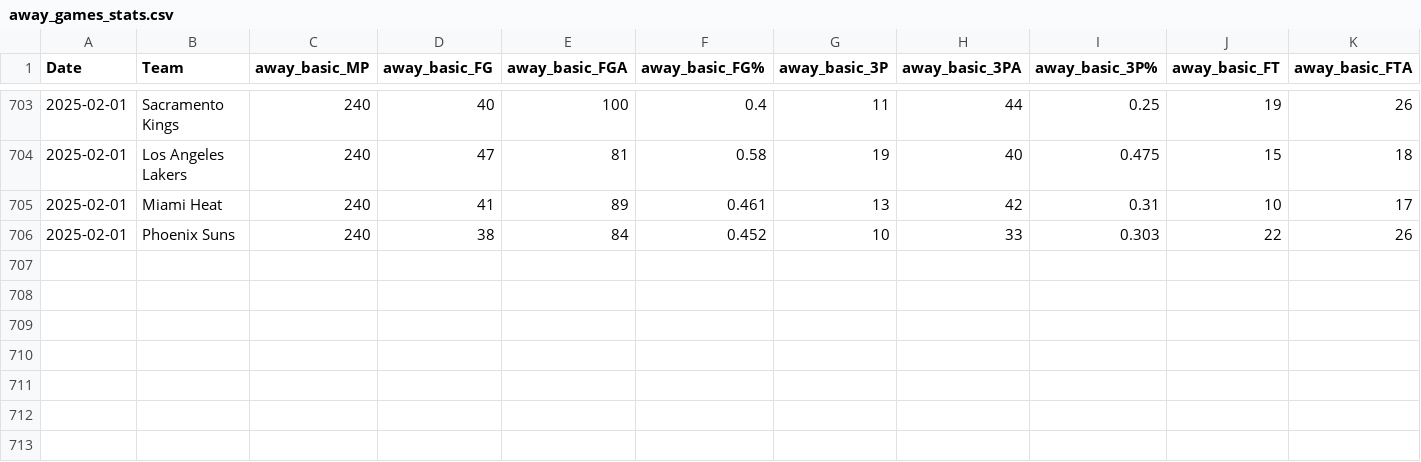
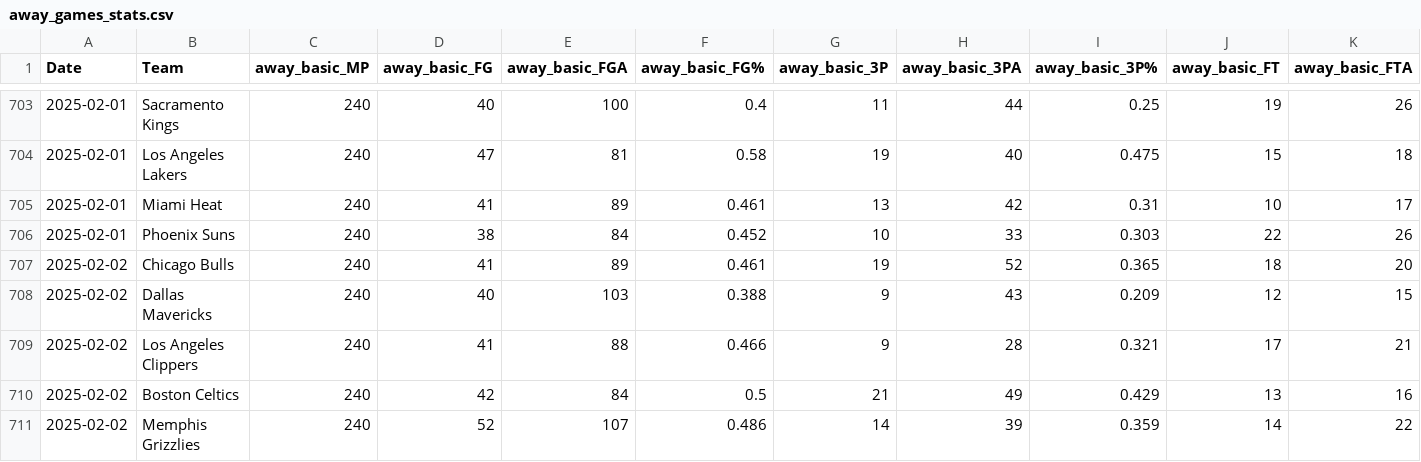
Before and after one commit to wmjs/nba-predictor, a CSV file: nba_data/away_games_stats.csv, drawn as a sheet; only a part is shown, gaps mark what is left out; rows hold the shown columns only; the diff names each change by its address in the sheet, - before the commit and + after, or states it on an @@ line.

```diff
--- a/nba_data/away_games_stats.csv
+++ b/nba_data/away_games_stats.csv
+row 707: 2025-02-02 | Chicago Bulls | 240 | 41 | 89 | 0.461 | 19 | 52 | 0.365 | 18 | 20
+row 708: 2025-02-02 | Dallas Mavericks | 240 | 40 | 103 | 0.388 | 9 | 43 | 0.209 | 12 | 15
+row 709: 2025-02-02 | Los Angeles Clippers | 240 | 41 | 88 | 0.466 | 9 | 28 | 0.321 | 17 | 21
+row 710: 2025-02-02 | Boston Celtics | 240 | 42 | 84 | 0.5 | 21 | 49 | 0.429 | 13 | 16
+row 711: 2025-02-02 | Memphis Grizzlies | 240 | 52 | 107 | 0.486 | 14 | 39 | 0.359 | 14 | 22
```
Also changed, not shown: nba_data/all_team_stats.csv, nba_data/combined_schedule_and_game_stats.csv, 6 other files.
